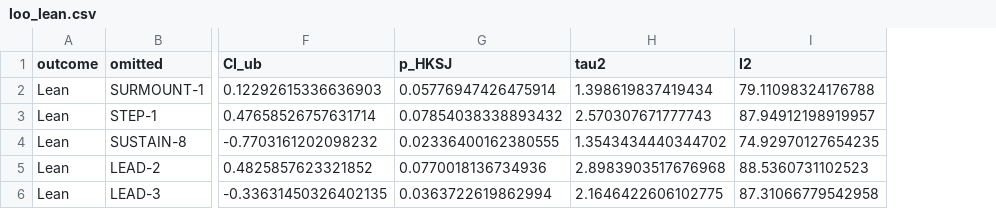
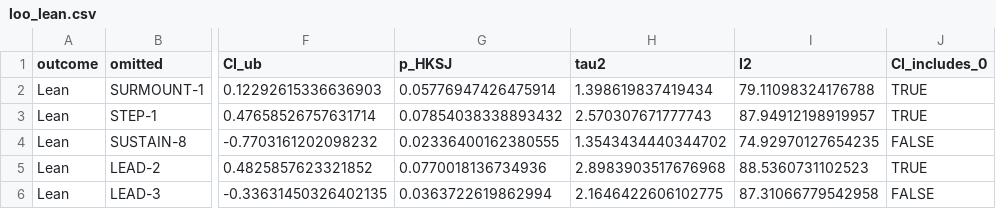
Before and after one commit to birkanalayci-dev/glp1-lbm-dxa-meta-analysis, a CSV file: output/tables/loo_lean.csv, drawn as a sheet; only a part is shown, gaps mark what is left out; the diff names each change by its address in the sheet, - before the commit and + after, or states it on an @@ line.

Commit message:
v2.1: output tables from the v1.3 run (27 Sept 2026)

```diff
--- a/output/tables/loo_lean.csv
+++ b/output/tables/loo_lean.csv
+column J (CI_includes_0), rows 2-6: TRUE | TRUE | FALSE | TRUE | FALSE
```
Also changed, not shown: output/tables/key_results.csv, output/tables/loo_fat.csv, 3 other files.
